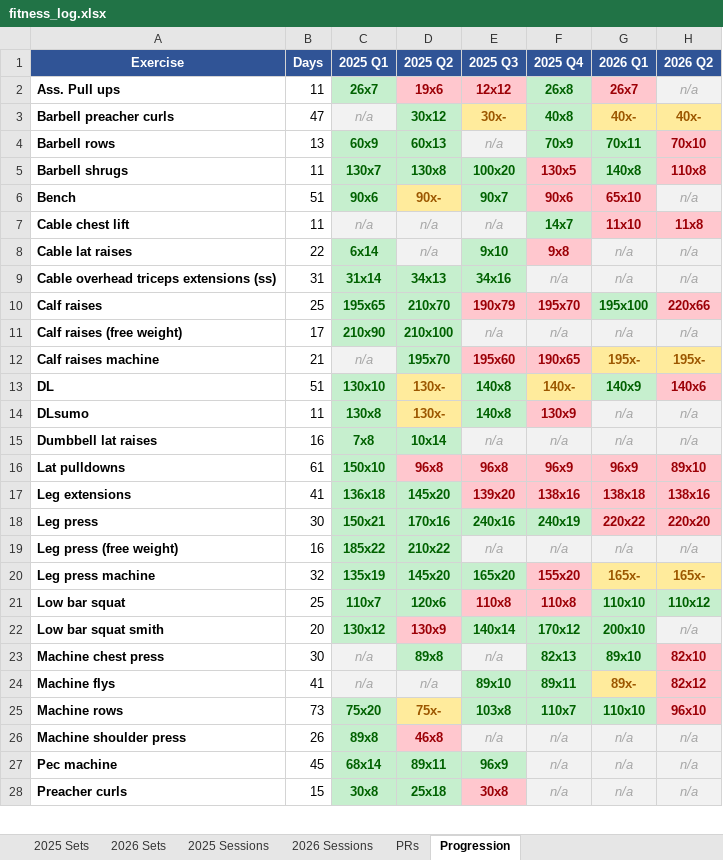
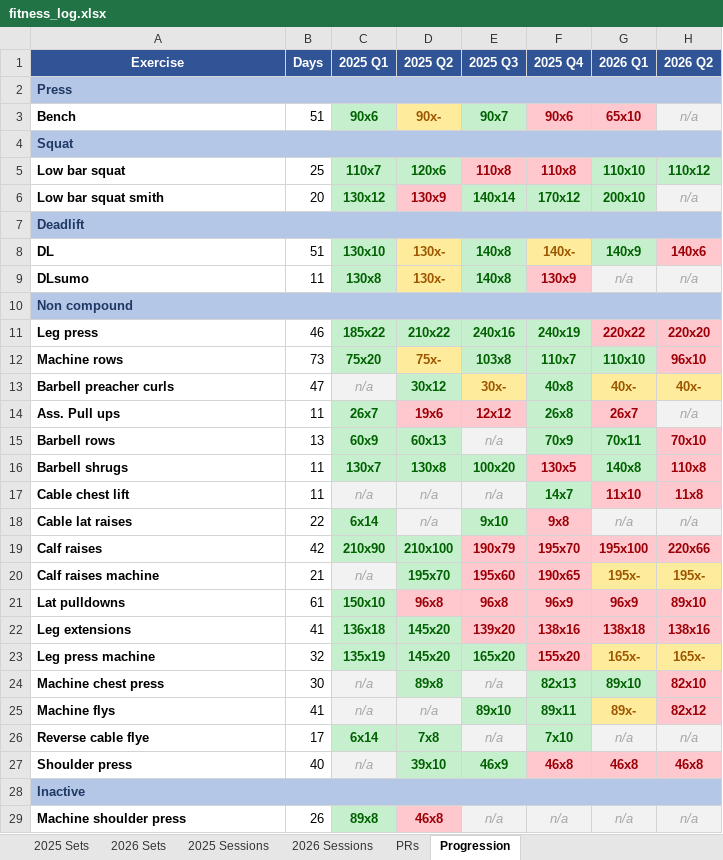
Before and after one commit to ronald976/fitness_app, an Excel workbook: data/fitness_log.xlsx, sheet Progression, drawn as a sheet; only a part is shown; the shorter side is filled out with more unchanged rows; values as stored, in another font and other column widths than the file's, no borders; removed rows and columns are numbered as before the commit, all else as after; the diff names each change by its address in the sheet, - before the commit and + after, or states it on an @@ line.

```diff
--- a/data/fitness_log.xlsx (sheet Progression)
+++ b/data/fitness_log.xlsx (sheet Progression)
+row 2: Press
@@ row 6 moved to row 3: Bench @@
+row 4: Squat
@@ row 21 moved to row 5: Low bar squat @@
@@ row 22 moved to row 6: Low bar squat smith @@
+row 7: Deadlift
@@ row 13 moved to row 8: DL @@
@@ row 14 moved to row 9: DLsumo @@
+row 10: Non compound
+row 11: Leg press | 46 | 185x22 | 210x22 | 240x16 | 240x19 | 220x22 | 220x20
@@ row 25 moved to row 12: Machine rows @@
@@ row 3 moved to row 13: Barbell preacher curls @@
@@ row 9 moved to row 30: Cable overhead triceps extensions (ss) @@
-B19 (Days): 25
+B19 (Days): 42
-C19 (2025 Q1): 195x65
+C19 (2025 Q1): 210x90
-D19 (2025 Q2): 210x70
+D19 (2025 Q2): 210x100
@@ G19 fill: #C6EFCE → #FFC7CE, text colour: #006100 → #9C0006 @@
-row 11: Calf raises (free weight) | 17 | 210x90 | 210x100 | n/a | n/a | n/a | n/a
@@ row 15 moved to row 31: Dumbbell lat raises @@
-row 18: Leg press | 30 | 150x21 | 170x16 | 240x16 | 240x19 | 220x22 | 220x20
-row 19: Leg press (free weight) | 16 | 185x22 | 210x22 | n/a | n/a | n/a | n/a
@@ row 29 moved to row 26: Reverse cable flye @@
@@ row 30 moved to row 27: Shoulder press @@
+row 28: Inactive
```
Also changed, not shown: 1 other file.
